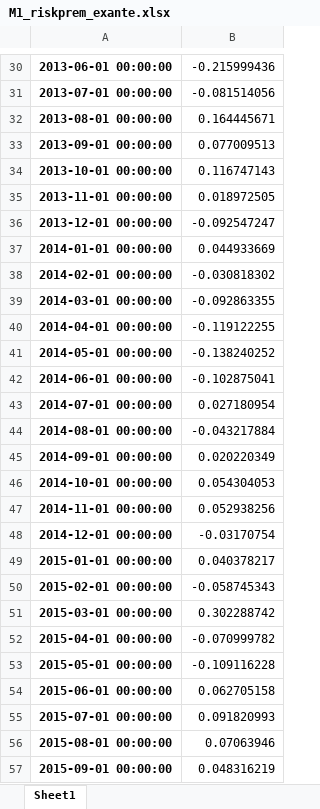
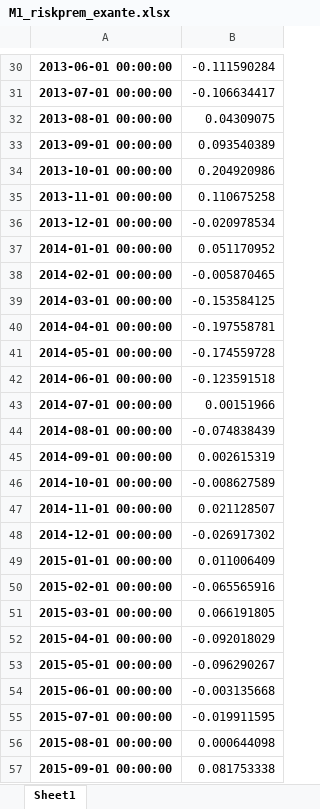
Before and after one commit to anjohann/riskpremium, an Excel workbook: datasets/M1_riskprem_exante.xlsx, sheet Sheet1, drawn as a sheet; only a part is shown, gaps mark what is left out; values as stored, in another font and other column widths than the file's, no borders; the diff covers the shown part only; the diff names each change by its address in the sheet, - before the commit and + after, or states it on an @@ line.

```diff
--- a/datasets/M1_riskprem_exante.xlsx (sheet Sheet1)
+++ b/datasets/M1_riskprem_exante.xlsx (sheet Sheet1)
-B30: -0.215999436
+B30: -0.111590284
-B31: -0.081514056
+B31: -0.106634417
-B32: 0.164445671
+B32: 0.04309075
-B33: 0.077009513
+B33: 0.093540389
-B34: 0.116747143
+B34: 0.204920986
-B35: 0.018972505
+B35: 0.110675258
-B36: -0.092547247
+B36: -0.020978534
-B37: 0.044933669
+B37: 0.051170952
-B38: -0.030818302
+B38: -0.005870465
-B39: -0.092863355
+B39: -0.153584125
-B40: -0.119122255
+B40: -0.197558781
-B41: -0.138240252
+B41: -0.174559728
-B42: -0.102875041
+B42: -0.123591518
-B43: 0.027180954
+B43: 0.00151966
-B44: -0.043217884
+B44: -0.074838439
-B45: 0.020220349
+B45: 0.002615319
-B46: 0.054304053
+B46: -0.008627589
-B47: 0.052938256
+B47: 0.021128507
-B48: -0.03170754
+B48: -0.026917302
-B49: 0.040378217
+B49: 0.011006409
-B50: -0.058745343
+B50: -0.065565916
-B51: 0.302288742
+B51: 0.066191805
-B52: -0.070999782
+B52: -0.092018029
-B53: -0.109116228
+B53: -0.096290267
-B54: 0.062705158
+B54: -0.003135668
-B55: 0.091820993
+B55: -0.019911595
-B56: 0.07063946
+B56: 0.000644098
-B57: 0.048316219
+B57: 0.081753338
```
Also changed, not shown: 79 edited cells elsewhere in this sheet, datasets/M1_riskprem_expost.xlsx.
